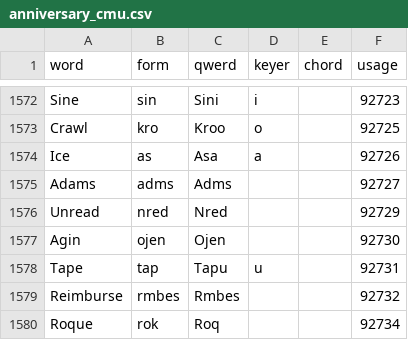
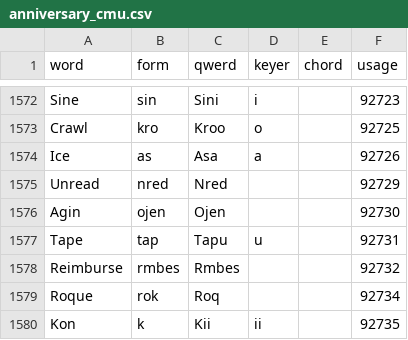
Before and after one commit to codepoke-kk/qwertigraphy, a CSV file: qwertigraph/dictionaries/anniversary_cmu.csv, drawn as a sheet; only a part is shown, gaps mark what is left out; the shorter side is filled out with more unchanged rows.

```diff
--- a/qwertigraph/dictionaries/anniversary_cmu.csv
+++ b/qwertigraph/dictionaries/anniversary_cmu.csv
@@ -1574,3 +1574,2 @@ Crawl,kro,Kroo,o,,92725
 Ice,as,Asa,a,,92726
-Adams,adms,Adms,,,92727
 Unread,nred,Nred,,,92729
```
Also changed, not shown: qwertigraph/dictionaries/anniversary_uniform_supplement.csv.
